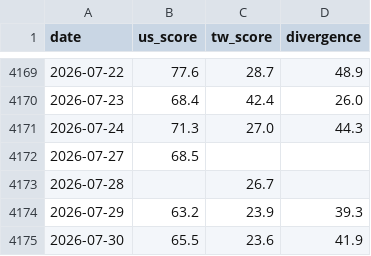
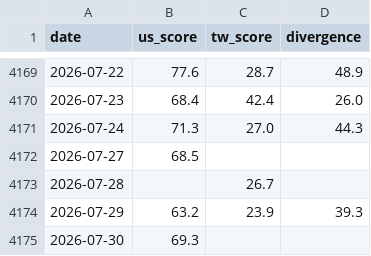
Before and after one commit to WenyuChiou/grisi, a CSV file: data/historical_scores.csv, drawn as a sheet; only a part is shown, gaps mark what is left out.

```diff
--- a/data/historical_scores.csv
+++ b/data/historical_scores.csv
@@ -4174,2 +4174,2 @@ date,us_score,tw_score,divergence
 2026-07-29,63.2,23.9,39.3
-2026-07-30,65.5,23.6,41.9
+2026-07-30,69.3,,
```
Also changed, not shown: docs/data/historical_scores.csv, 19 other files.
